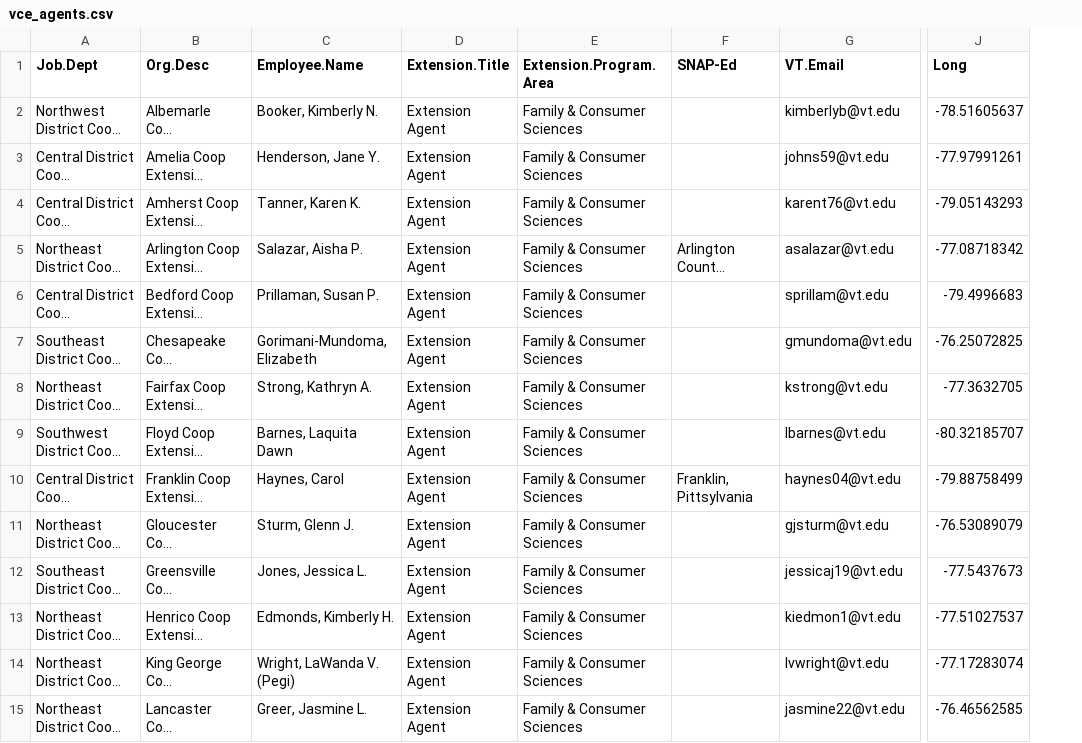
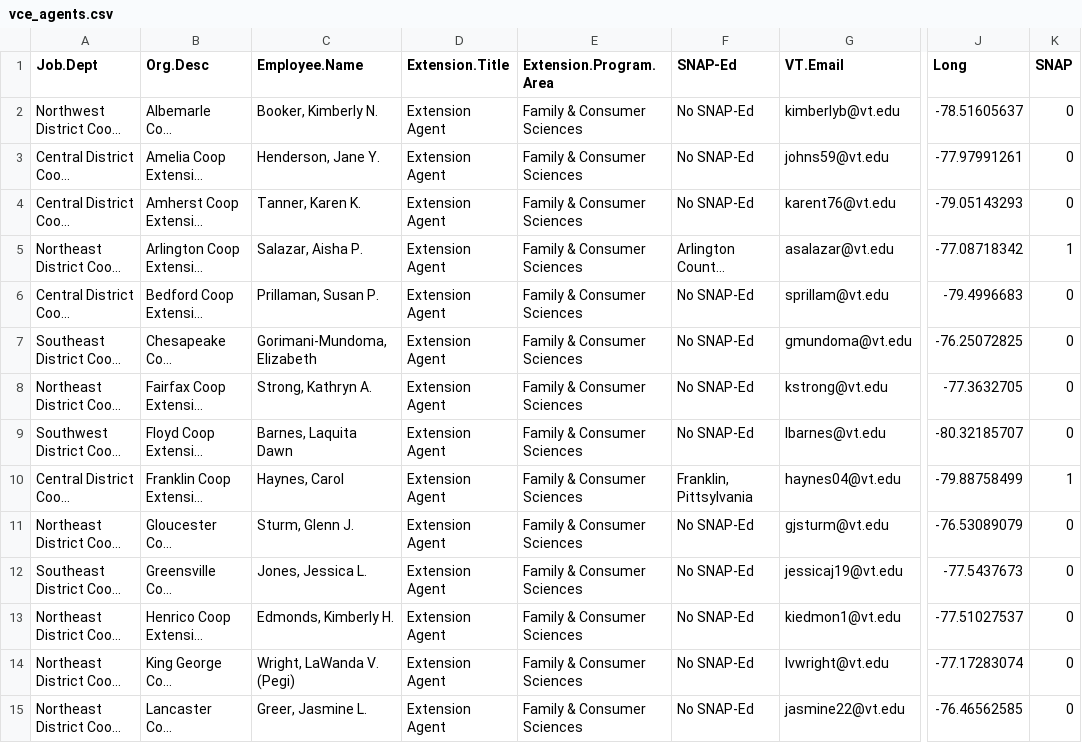
Before and after one commit to cat-astrophic/DSPG_VCE_Health, a CSV file: App/Data/vce_agents.csv, drawn as a sheet; only a part is shown, gaps mark what is left out; long unchanged cells end in …; the diff covers the shown part only; the diff names each change by its address in the sheet, - before the commit and + after, or states it on an @@ line.

Commit message:
adding a column and editing snap ed

```diff
--- a/App/Data/vce_agents.csv
+++ b/App/Data/vce_agents.csv
+column K (SNAP), rows 2-15: 0 | 0 | 0 | 1 | 0 | 0 | 0 | 0 | 1 | 0 | 0 | 0 | 0 | 0
-F2:F4 (SNAP-Ed): (empty)
+F2:F4 (SNAP-Ed): No SNAP-Ed
-F6:F9 (SNAP-Ed): (empty)
+F6:F9 (SNAP-Ed): No SNAP-Ed
-F11:F15 (SNAP-Ed): (empty)
+F11:F15 (SNAP-Ed): No SNAP-Ed
```
Also changed, not shown: 14 edited cells elsewhere in this file.
